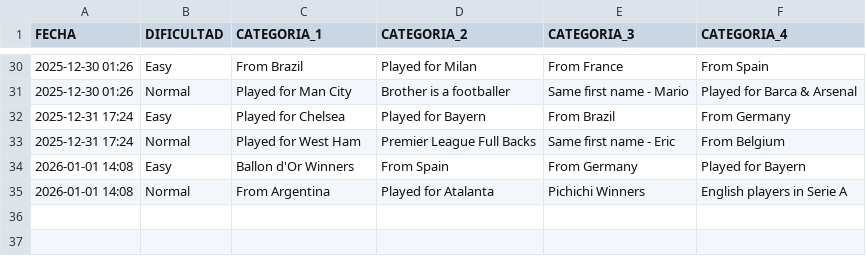
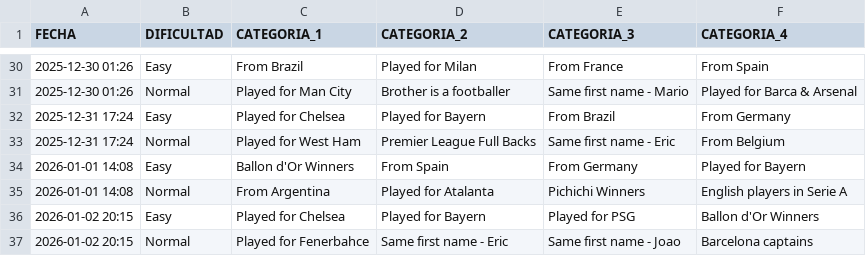
Before and after one commit to candelamtx32/scraping_futbol11, a CSV file: historial_connections.csv, drawn as a sheet; only a part is shown, gaps mark what is left out; the diff names each change by its address in the sheet, - before the commit and + after, or states it on an @@ line.

```diff
--- a/historial_connections.csv
+++ b/historial_connections.csv
+row 36: 2026-01-02 20:15 | Easy | Played for Chelsea | Played for Bayern | Played for PSG | Ballon d'Or Winners
+row 37: 2026-01-02 20:15 | Normal | Played for Fenerbahce | Same first name - Eric | Same first name - Joao | Barcelona captains
```
Also changed, not shown: historial_dificil.csv, historial_facil.csv, 3 other files.
